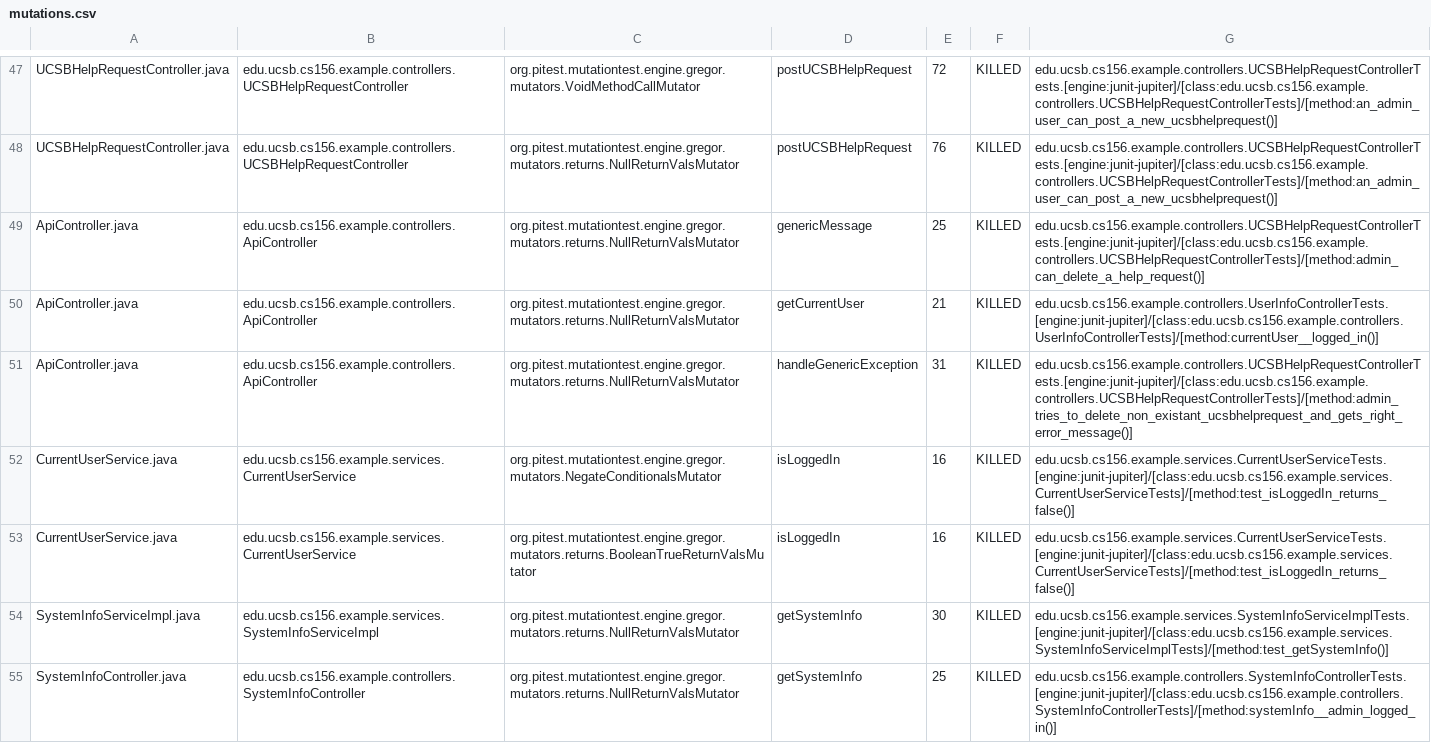
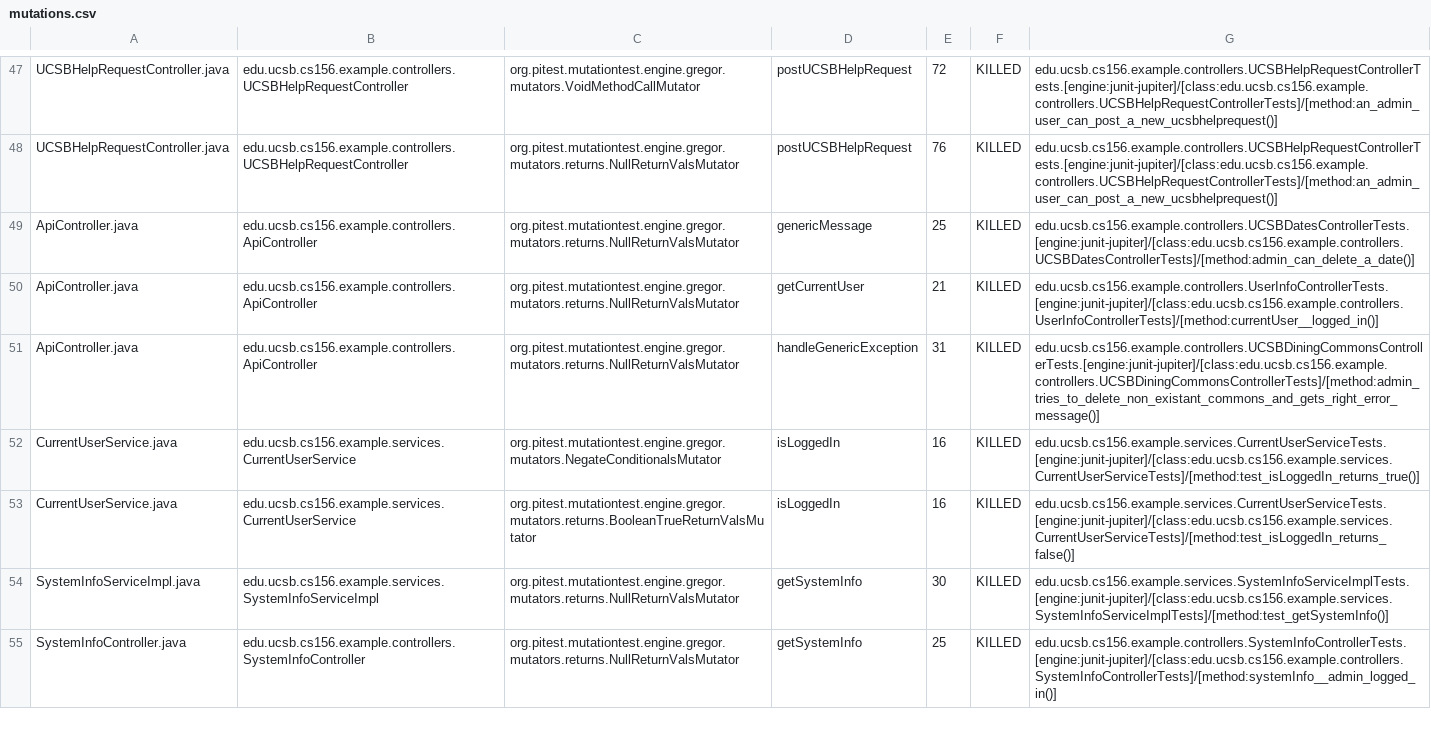
Before and after one commit to ucsb-cs156-s24/team02-s24-5pm-7, a CSV file: prs/45/pitest/mutations.csv, drawn as a sheet; only a part is shown, gaps mark what is left out.

Commit message:
Deploying to gh-pages from @ ucsb-cs156-s24/team02-s24-5pm-7@2d4f91c9310f5fd61ee03ad321d8f1f8172b7937 🚀

```diff
--- a/prs/45/pitest/mutations.csv
+++ b/prs/45/pitest/mutations.csv
@@ -48,6 +48,6 @@ UCSBHelpRequestController.java,edu.ucsb.cs156.example.controllers.UCSBHelpReques
 UCSBHelpRequestController.java,edu.ucsb.cs156.example.controllers.UCSBHelpRequestController,org.pitest.mutationtest.engine.gregor.mutators.returns.NullReturnValsMutator,postUCSBHelpRequest,76,KILLED,edu.ucsb.cs156.example.controllers.UCSBHelpRequestControllerTests.[engine:junit-jupiter]/[class:edu.ucsb.cs156.example.controllers.UCSBHelpRequestControllerTests]/[method:an_admin_user_can_post_a_new_ucsbhelprequest()]
-ApiController.java,edu.ucsb.cs156.example.controllers.ApiController,org.pitest.mutationtest.engine.gregor.mutators.returns.NullReturnValsMutator,genericMessage,25,KILLED,edu.ucsb.cs156.example.controllers.UCSBHelpRequestControllerTests.[engine:junit-jupiter]/[class:edu.ucsb.cs156.example.controllers.UCSBHelpRequestControllerTests]/[method:admin_can_delete_a_help_request()]
+ApiController.java,edu.ucsb.cs156.example.controllers.ApiController,org.pitest.mutationtest.engine.gregor.mutators.returns.NullReturnValsMutator,genericMessage,25,KILLED,edu.ucsb.cs156.example.controllers.UCSBDatesControllerTests.[engine:junit-jupiter]/[class:edu.ucsb.cs156.example.controllers.UCSBDatesControllerTests]/[method:admin_can_delete_a_date()]
 ApiController.java,edu.ucsb.cs156.example.controllers.ApiController,org.pitest.mutationtest.engine.gregor.mutators.returns.NullReturnValsMutator,getCurrentUser,21,KILLED,edu.ucsb.cs156.example.controllers.UserInfoControllerTests.[engine:junit-jupiter]/[class:edu.ucsb.cs156.example.controllers.UserInfoControllerTests]/[method:currentUser__logged_in()]
-ApiController.java,edu.ucsb.cs156.example.controllers.ApiController,org.pitest.mutationtest.engine.gregor.mutators.returns.NullReturnValsMutator,handleGenericException,31,KILLED,edu.ucsb.cs156.example.controllers.UCSBHelpRequestControllerTests.[engine:junit-jupiter]/[class:edu.ucsb.cs156.example.controllers.UCSBHelpRequestControllerTests]/[method:admin_tries_to_delete_non_existant_ucsbhelprequest_and_gets_right_error_message()]
-CurrentUserService.java,edu.ucsb.cs156.example.services.CurrentUserService,org.pitest.mutationtest.engine.gregor.mutators.NegateConditionalsMutator,isLoggedIn,16,KILLED,edu.ucsb.cs156.example.services.CurrentUserServiceTests.[engine:junit-jupiter]/[class:edu.ucsb.cs156.example.services.CurrentUserServiceTests]/[method:test_isLoggedIn_returns_false()]
+ApiController.java,edu.ucsb.cs156.example.controllers.ApiController,org.pitest.mutationtest.engine.gregor.mutators.returns.NullReturnValsMutator,handleGenericException,31,KILLED,edu.ucsb.cs156.example.controllers.UCSBDiningCommonsControllerTests.[engine:junit-jupiter]/[class:edu.ucsb.cs156.example.controllers.UCSBDiningCommonsControllerTests]/[method:admin_tries_to_delete_non_existant_commons_and_gets_right_error_message()]
+CurrentUserService.java,edu.ucsb.cs156.example.services.CurrentUserService,org.pitest.mutationtest.engine.gregor.mutators.NegateConditionalsMutator,isLoggedIn,16,KILLED,edu.ucsb.cs156.example.services.CurrentUserServiceTests.[engine:junit-jupiter]/[class:edu.ucsb.cs156.example.services.CurrentUserServiceTests]/[method:test_isLoggedIn_returns_true()]
 CurrentUserService.java,edu.ucsb.cs156.example.services.CurrentUserService,org.pitest.mutationtest.engine.gregor.mutators.returns.BooleanTrueReturnValsMutator,isLoggedIn,16,KILLED,edu.ucsb.cs156.example.services.CurrentUserServiceTests.[engine:junit-jupiter]/[class:edu.ucsb.cs156.example.services.CurrentUserServiceTests]/[method:test_isLoggedIn_returns_false()]
```
Also changed, not shown: 12 other files.
